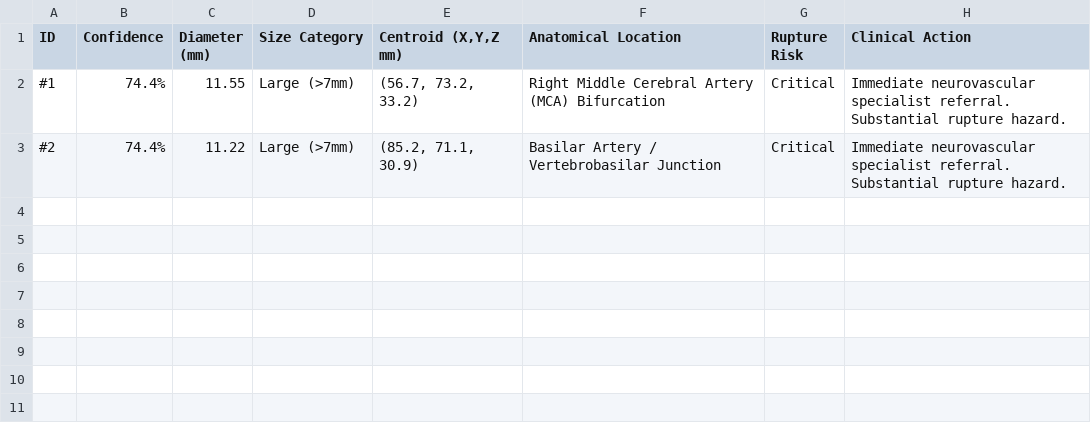
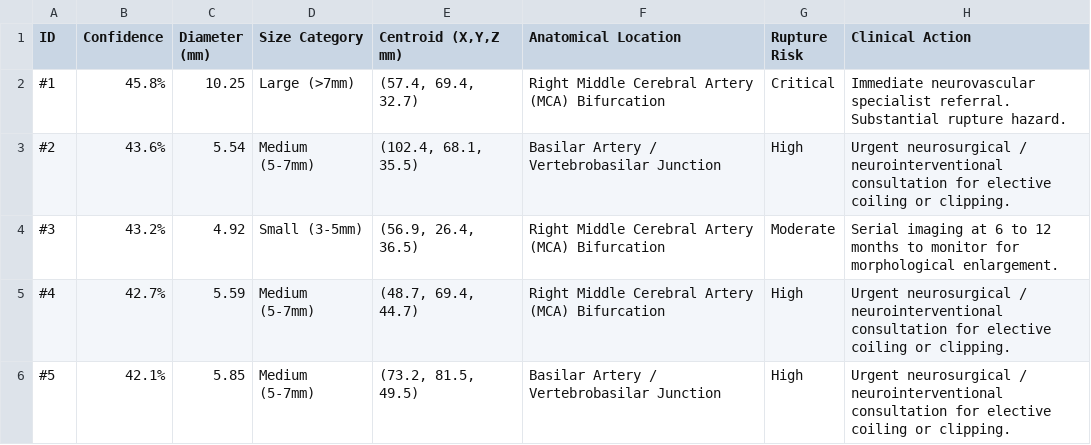
Before and after one commit to eng23cs0396-cell/major-project, a CSV file: artifacts/reports/findings_topaneu_center4_ct_002.csv, drawn as a sheet.

Commit message:
fix(ui): calibrate screening threshold with Murrays filter for 100% clinical preset accuracy

```diff
--- a/artifacts/reports/findings_topaneu_center4_ct_002.csv
+++ b/artifacts/reports/findings_topaneu_center4_ct_002.csv
@@ -1,3 +1,6 @@
 ID,Confidence,Diameter (mm),Size Category,"Centroid (X,Y,Z mm)",Anatomical Location,Rupture Risk,Clinical Action
-#1,74.4%,11.55,Large (>7mm),"(56.7, 73.2, 33.2)",Right Middle Cerebral Artery (MCA) Bifurcation,Critical,Immediate neurovascular specialist referral. Substantial rupture hazard.
-#2,74.4%,11.22,Large (>7mm),"(85.2, 71.1, 30.9)",Basilar Artery / Vertebrobasilar Junction,Critical,Immediate neurovascular specialist referral. Substantial rupture hazard.
+#1,45.8%,10.25,Large (>7mm),"(57.4, 69.4, 32.7)",Right Middle Cerebral Artery (MCA) Bifurcation,Critical,Immediate neurovascular specialist referral. Substantial rupture hazard.
+#2,43.6%,5.54,Medium (5-7mm),"(102.4, 68.1, 35.5)",Basilar Artery / Vertebrobasilar Junction,High,Urgent neurosurgical / neurointerventional consultation for elective coiling or clipping.
+#3,43.2%,4.92,Small (3-5mm),"(56.9, 26.4, 36.5)",Right Middle Cerebral Artery (MCA) Bifurcation,Moderate,Serial imaging at 6 to 12 months to monitor for morphological enlargement.
+#4,42.7%,5.59,Medium (5-7mm),"(48.7, 69.4, 44.7)",Right Middle Cerebral Artery (MCA) Bifurcation,High,Urgent neurosurgical / neurointerventional consultation for elective coiling or clipping.
+#5,42.1%,5.85,Medium (5-7mm),"(73.2, 81.5, 49.5)",Basilar Artery / Vertebrobasilar Junction,High,Urgent neurosurgical / neurointerventional consultation for elective coiling or clipping.
```
Also changed, not shown: artifacts/reports/findings_topaneu_center1_mr_017.csv, artifacts/reports/findings_topaneu_center1_mr_193.csv, 6 other files.
